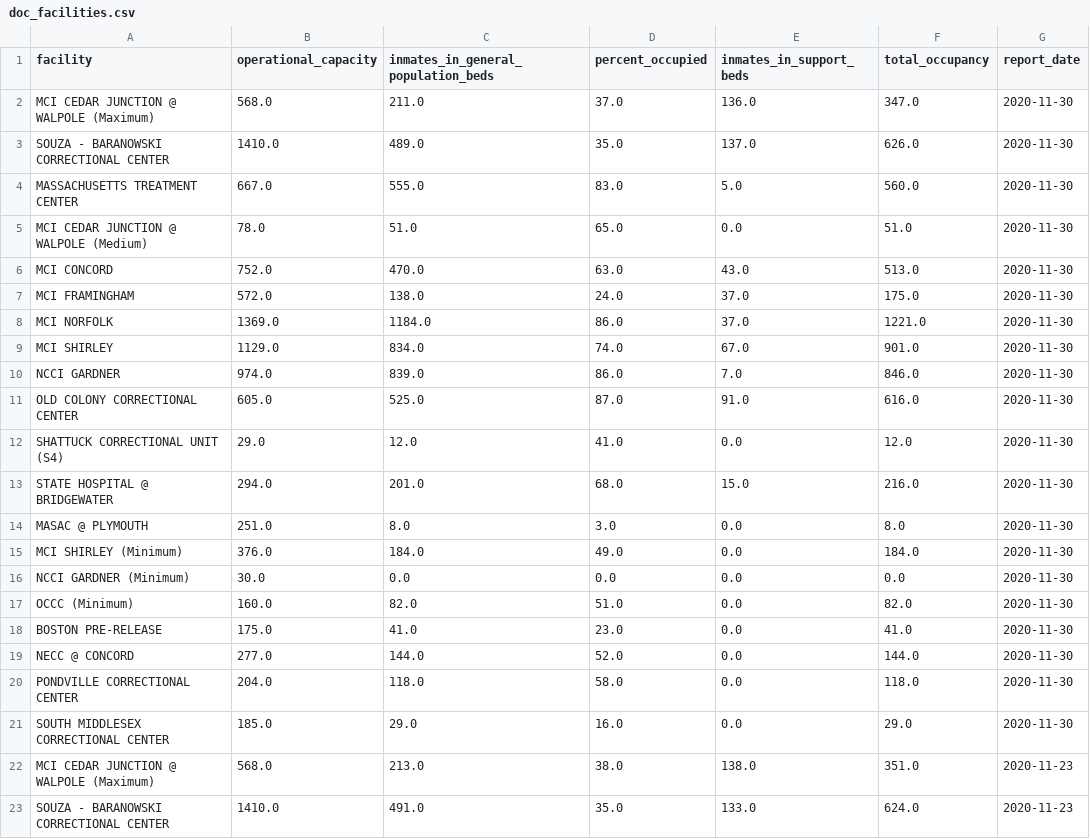
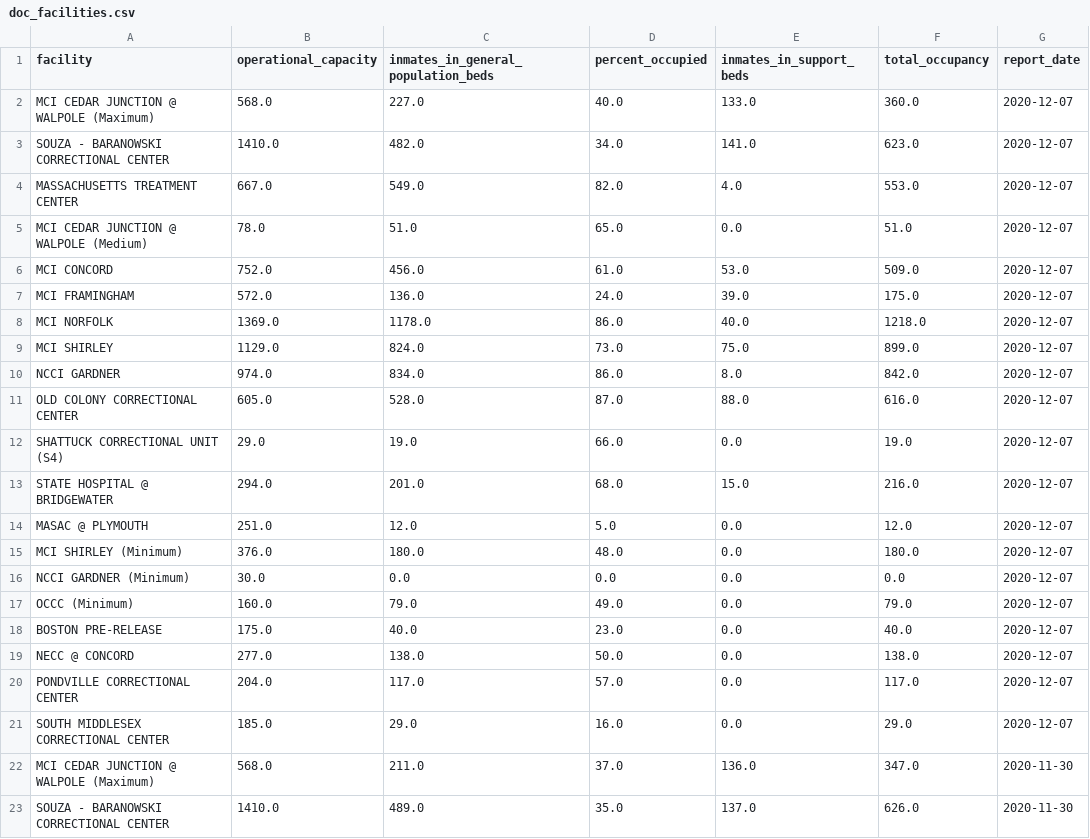
Before and after one commit to jacoblurye/mass-incarceration, a CSV file: data/doc_facilities.csv, drawn as a sheet; only a part is shown; the shorter side is filled out with more unchanged rows; the diff names each change by its address in the sheet, - before the commit and + after, or states it on an @@ line.

```diff
--- a/data/doc_facilities.csv
+++ b/data/doc_facilities.csv
+row 2: MCI CEDAR JUNCTION @ WALPOLE (Maximum) | 568.0 | 227.0 | 40.0 | 133.0 | 360.0 | 2020-12-07
+row 3: SOUZA - BARANOWSKI CORRECTIONAL CENTER | 1410.0 | 482.0 | 34.0 | 141.0 | 623.0 | 2020-12-07
+row 4: MASSACHUSETTS TREATMENT CENTER | 667.0 | 549.0 | 82.0 | 4.0 | 553.0 | 2020-12-07
+row 5: MCI CEDAR JUNCTION @ WALPOLE (Medium) | 78.0 | 51.0 | 65.0 | 0.0 | 51.0 | 2020-12-07
+row 6: MCI CONCORD | 752.0 | 456.0 | 61.0 | 53.0 | 509.0 | 2020-12-07
+row 7: MCI FRAMINGHAM | 572.0 | 136.0 | 24.0 | 39.0 | 175.0 | 2020-12-07
+row 8: MCI NORFOLK | 1369.0 | 1178.0 | 86.0 | 40.0 | 1218.0 | 2020-12-07
+row 9: MCI SHIRLEY | 1129.0 | 824.0 | 73.0 | 75.0 | 899.0 | 2020-12-07
+row 10: NCCI GARDNER | 974.0 | 834.0 | 86.0 | 8.0 | 842.0 | 2020-12-07
+row 11: OLD COLONY CORRECTIONAL CENTER | 605.0 | 528.0 | 87.0 | 88.0 | 616.0 | 2020-12-07
+row 12: SHATTUCK CORRECTIONAL UNIT (S4) | 29.0 | 19.0 | 66.0 | 0.0 | 19.0 | 2020-12-07
+row 13: STATE HOSPITAL @ BRIDGEWATER | 294.0 | 201.0 | 68.0 | 15.0 | 216.0 | 2020-12-07
+row 14: MASAC @ PLYMOUTH | 251.0 | 12.0 | 5.0 | 0.0 | 12.0 | 2020-12-07
+row 15: MCI SHIRLEY (Minimum) | 376.0 | 180.0 | 48.0 | 0.0 | 180.0 | 2020-12-07
+row 16: NCCI GARDNER (Minimum) | 30.0 | 0.0 | 0.0 | 0.0 | 0.0 | 2020-12-07
+row 17: OCCC (Minimum) | 160.0 | 79.0 | 49.0 | 0.0 | 79.0 | 2020-12-07
+row 18: BOSTON PRE-RELEASE | 175.0 | 40.0 | 23.0 | 0.0 | 40.0 | 2020-12-07
+row 19: NECC @ CONCORD | 277.0 | 138.0 | 50.0 | 0.0 | 138.0 | 2020-12-07
+row 20: PONDVILLE CORRECTIONAL CENTER | 204.0 | 117.0 | 57.0 | 0.0 | 117.0 | 2020-12-07
+row 21: SOUTH MIDDLESEX CORRECTIONAL CENTER | 185.0 | 29.0 | 16.0 | 0.0 | 29.0 | 2020-12-07
```
Also changed, not shown: data/county_facilities.csv, 1 other file.
